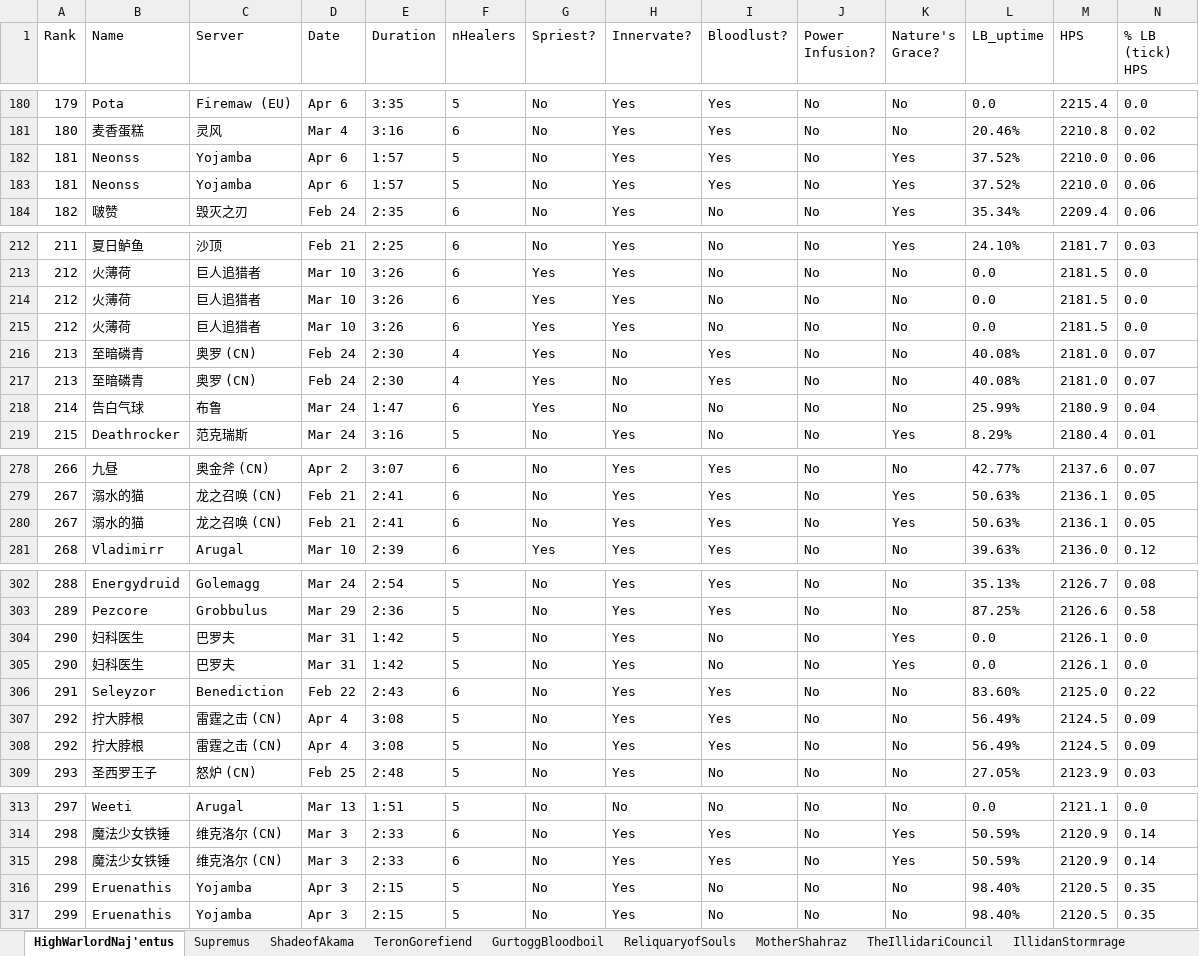
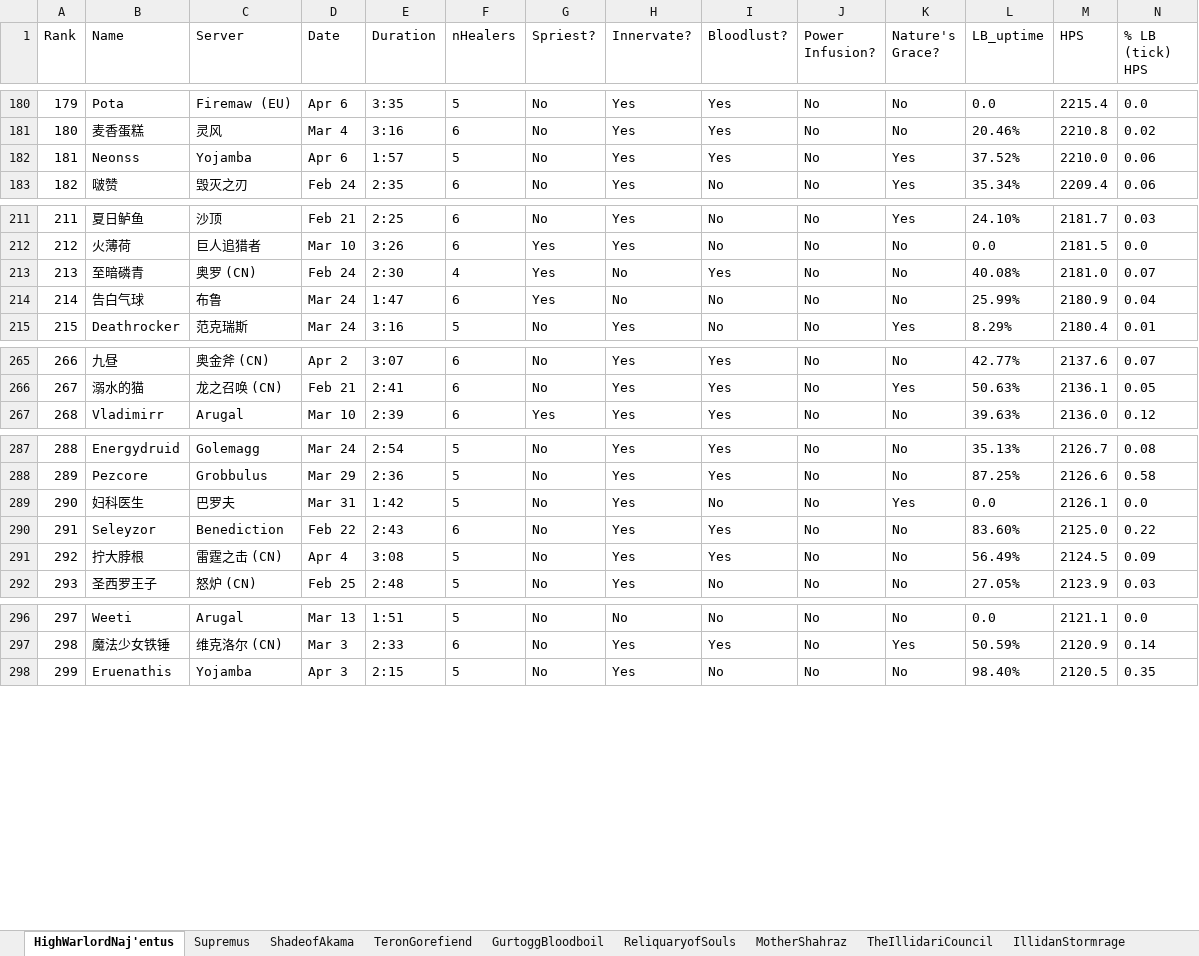
Before and after one commit to msdec321/DataAnalysisWorkbooks, an Excel workbook: warcraftLogs/data/top_N_druids.xlsx, sheet HighWarlordNaj'entus, drawn as a sheet; only a part is shown, gaps mark what is left out; values as stored, in another font and other column widths than the file's, no borders; rows hold the shown columns only; the diff covers the shown part only; the diff names each change by its address in the sheet, - before the commit and + after, or states it on an @@ line.

```diff
--- a/warcraftLogs/data/top_N_druids.xlsx (sheet HighWarlordNaj'entus)
+++ b/warcraftLogs/data/top_N_druids.xlsx (sheet HighWarlordNaj'entus)
-row 183: 181 | Neonss | Yojamba | Apr 6 | 1:57 | 5 | No | Yes | Yes | No | Yes | 37.52% | 2210.0 | 0.06
-row 214: 212 | 火薄荷 | 巨人追猎者 | Mar 10 | 3:26 | 6 | Yes | Yes | No | No | No | 0.0 | 2181.5 | 0.0
-row 215: 212 | 火薄荷 | 巨人追猎者 | Mar 10 | 3:26 | 6 | Yes | Yes | No | No | No | 0.0 | 2181.5 | 0.0
-row 216: 213 | 至暗磷青 | 奥罗 (CN) | Feb 24 | 2:30 | 4 | Yes | No | Yes | No | No | 40.08% | 2181.0 | 0.07
-row 280: 267 | 溺水的猫 | 龙之召唤 (CN) | Feb 21 | 2:41 | 6 | No | Yes | Yes | No | Yes | 50.63% | 2136.1 | 0.05
-row 305: 290 | 妇科医生 | 巴罗夫 | Mar 31 | 1:42 | 5 | No | Yes | No | No | Yes | 0.0 | 2126.1 | 0.0
-row 307: 292 | 拧大脖根 | 雷霆之击 (CN) | Apr 4 | 3:08 | 5 | No | Yes | Yes | No | No | 56.49% | 2124.5 | 0.09
-row 315: 298 | 魔法少女铁锤 | 维克洛尔 (CN) | Mar 3 | 2:33 | 6 | No | Yes | Yes | No | Yes | 50.59% | 2120.9 | 0.14
-row 316: 299 | Eruenathis | Yojamba | Apr 3 | 2:15 | 5 | No | Yes | No | No | No | 98.40% | 2120.5 | 0.35
```
Also changed, not shown: 10 removed rows and 10 edited cells elsewhere in this sheet, sheet Supremus.
